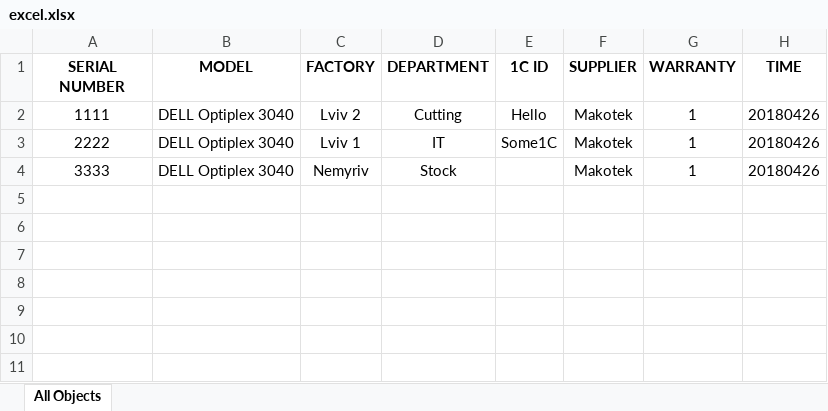
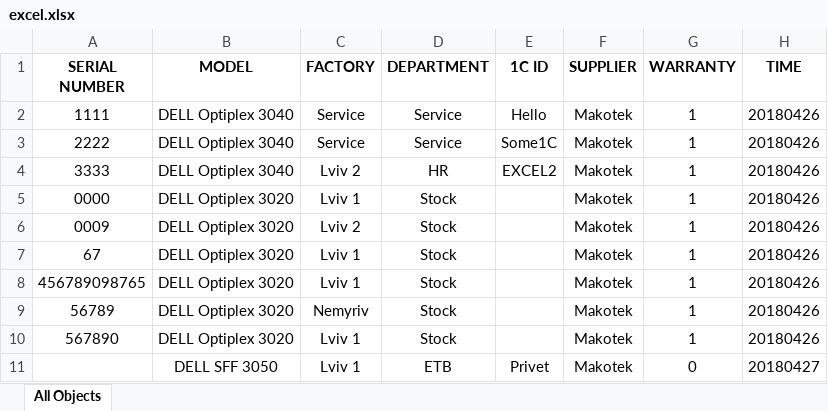
Before and after one commit to VictorKmin/Fujikura_IT_assets, an Excel workbook: excel.xlsx, sheet All Objects, drawn as a sheet; values as stored, in another font and other column widths than the file's, no borders; the diff names each change by its address in the sheet, - before the commit and + after, or states it on an @@ line.

```diff
--- a/excel.xlsx (sheet All Objects)
+++ b/excel.xlsx (sheet All Objects)
-C2 (FACTORY): Lviv 2
+C2 (FACTORY): Service
-D2 (DEPARTMENT): Cutting
+D2 (DEPARTMENT): Service
-C3 (FACTORY): Lviv 1
+C3 (FACTORY): Service
-D3 (DEPARTMENT): IT
+D3 (DEPARTMENT): Service
-C4 (FACTORY): Nemyriv
+C4 (FACTORY): Lviv 2
-D4 (DEPARTMENT): Stock
+D4 (DEPARTMENT): HR
-E4 (1C ID): (empty)
+E4 (1C ID): EXCEL2
+row 5: 0000 | DELL Optiplex 3020 | Lviv 1 | Stock |  | Makotek | 1 | 20180426
+row 6: 0009 | DELL Optiplex 3020 | Lviv 2 | Stock |  | Makotek | 1 | 20180426
+row 7: 67 | DELL Optiplex 3020 | Lviv 1 | Stock |  | Makotek | 1 | 20180426
+row 8: 456789098765 | DELL Optiplex 3020 | Lviv 1 | Stock |  | Makotek | 1 | 20180426
+row 9: 56789 | DELL Optiplex 3020 | Nemyriv | Stock |  | Makotek | 1 | 20180426
+row 10: 567890 | DELL Optiplex 3020 | Lviv 1 | Stock |  | Makotek | 1 | 20180426
+row 11:  | DELL SFF 3050 | Lviv 1 | ETB | Privet | Makotek | 0 | 20180427
```
Also changed, not shown: 11 other files.
